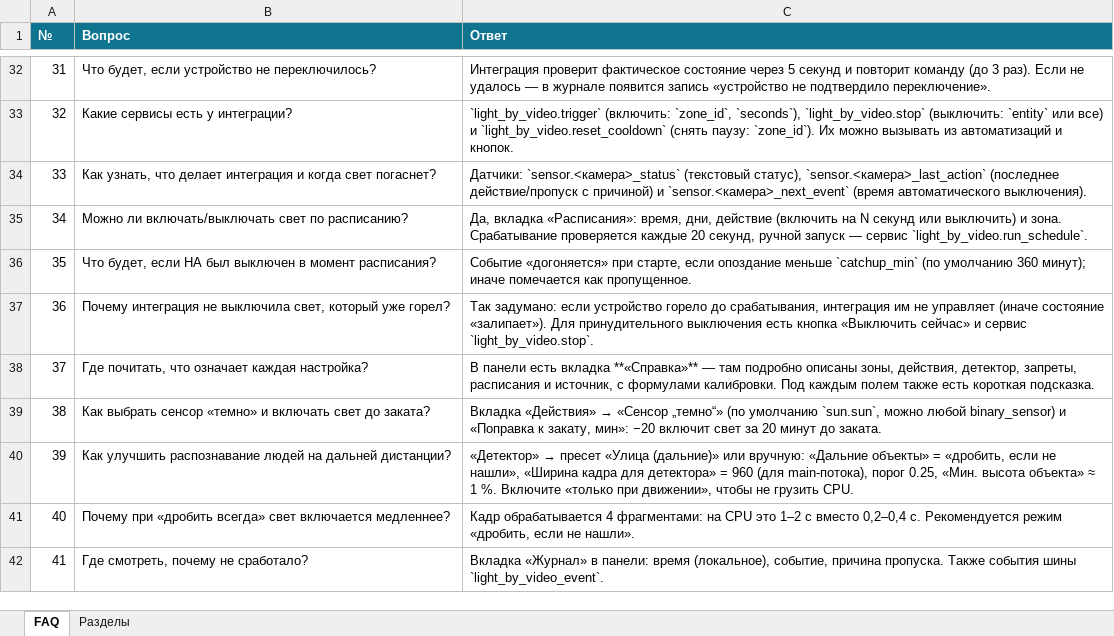
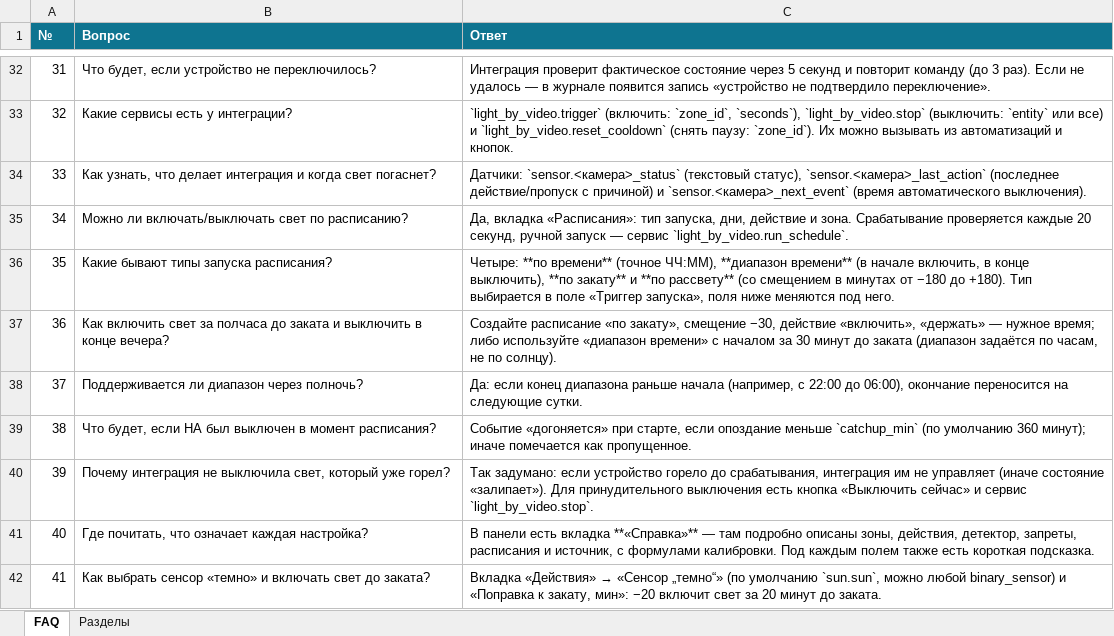
Before and after one commit to bezuglyy/light_by_video, an Excel workbook: docs/FAQ.xlsx, sheet FAQ, drawn as a sheet; only a part is shown, gaps mark what is left out; the shorter side is filled out with more unchanged rows; values as stored, in another font and other column widths than the file's, no borders; addresses are those after the commit; the diff names each change by its address in the sheet, - before the commit and + after, or states it on an @@ line.

Commit message:
update docs/FAQ.xlsx

```diff
--- a/docs/FAQ.xlsx (sheet FAQ)
+++ b/docs/FAQ.xlsx (sheet FAQ)
-C35 (Ответ): …вкладка «Расписания»: время, дни, действие (включить на N секунд или выключить) и зона.…
+C35 (Ответ): …вкладка «Расписания»: тип запуска, дни, действие и зона.…
+row 36: 35 | Какие бывают типы запуска расписания? | Четыре: **по времени** (точное ЧЧ:ММ), **диапазон времени** (в начале включить, в конце выключить), **по закату** и **по рассвету** (со смещением в минутах от −180 до +180). Тип выбирается в поле «Триггер запуска», поля ниже меняются под него.
+row 37: 36 | Как включить свет за полчаса до заката и выключить в конце вечера? | Создайте расписание «по закату», смещение −30, действие «включить», «держать» — нужное время; либо используйте «диапазон времени» с началом за 30 минут до заката (диапазон задаётся по часам, не по солнцу).
+row 38: 37 | Поддерживается ли диапазон через полночь? | Да: если конец диапазона раньше начала (например, с 22:00 до 06:00), окончание переносится на следующие сутки.
@@ column A (№) renumbered from row 39 down @@
```
Also changed, not shown: sheet Разделы.
